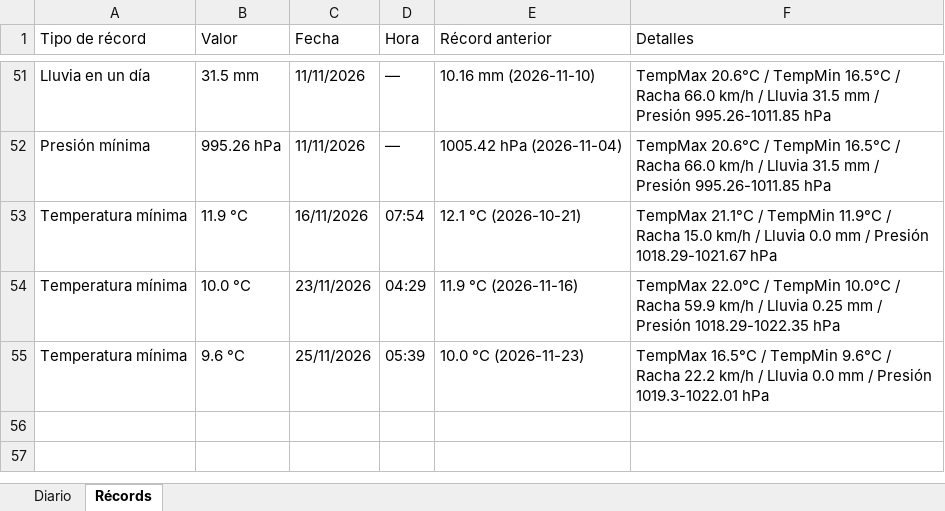
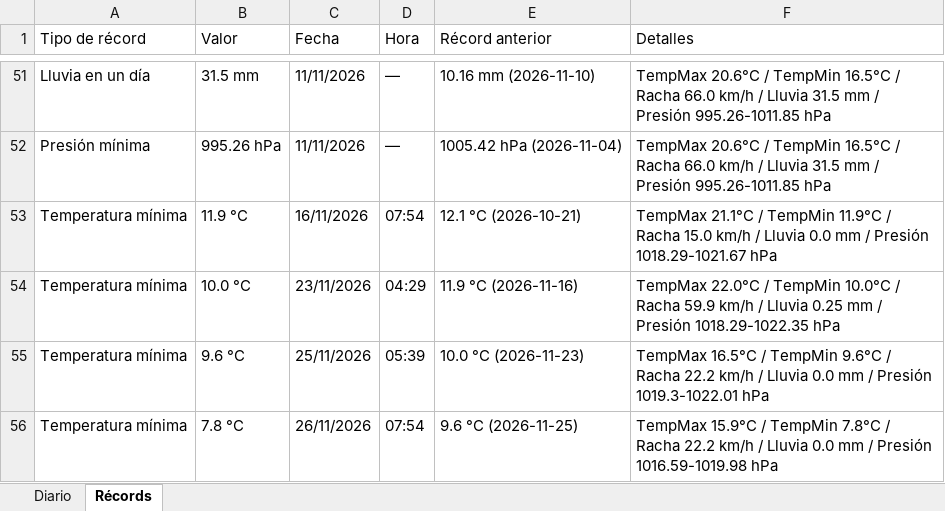
Before and after one commit to bkm13/bot_meteo, an Excel workbook: registro_meteo.xlsx, sheet Récords, drawn as a sheet; only a part is shown, gaps mark what is left out; values as stored, in another font and other column widths than the file's, no borders; the diff names each change by its address in the sheet, - before the commit and + after, or states it on an @@ line.

```diff
--- a/registro_meteo.xlsx (sheet Récords)
+++ b/registro_meteo.xlsx (sheet Récords)
+row 56: Temperatura mínima | 7.8 °C | 26/11/2026 | 07:54 | 9.6 °C (2026-11-25) | TempMax 15.9°C / TempMin 7.8°C / Racha 22.2 km/h / Lluvia 0.0 mm / Presión 1016.59-1019.98 hPa
```
Also changed, not shown: sheet Diario, 5 other files.
